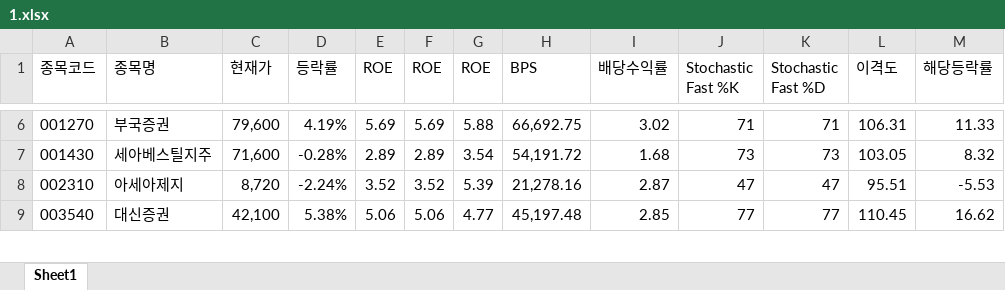
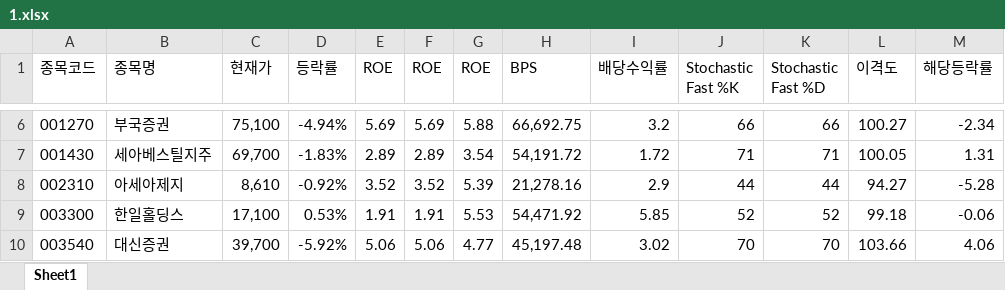
Before and after one commit to ez4happy/DividendGrowth, an Excel workbook: 1.xlsx, sheet Sheet1, drawn as a sheet; only a part is shown, gaps mark what is left out; values as stored, in another font and other column widths than the file's, no borders; addresses are those after the commit; the diff covers the shown part only; the diff names each change by its address in the sheet, - before the commit and + after, or states it on an @@ line.

```diff
--- a/1.xlsx (sheet Sheet1)
+++ b/1.xlsx (sheet Sheet1)
-C6 (현재가): 79,600
+C6 (현재가): 75,100
-D6 (등락률): 4.19%
+D6 (등락률): -4.94%
-I6 (배당수익률): 3.02
+I6 (배당수익률): 3.2
-J6 (Stochastic Fast %K): 71
+J6 (Stochastic Fast %K): 66
-K6 (Stochastic Fast %D): 71
+K6 (Stochastic Fast %D): 66
-L6 (이격도): 106.31
+L6 (이격도): 100.27
-M6 (해당등락률): 11.33
+M6 (해당등락률): -2.34
-C7 (현재가): 71,600
+C7 (현재가): 69,700
-D7 (등락률): -0.28%
+D7 (등락률): -1.83%
-I7 (배당수익률): 1.68
+I7 (배당수익률): 1.72
-J7 (Stochastic Fast %K): 73
+J7 (Stochastic Fast %K): 71
-K7 (Stochastic Fast %D): 73
+K7 (Stochastic Fast %D): 71
-L7 (이격도): 103.05
+L7 (이격도): 100.05
-M7 (해당등락률): 8.32
+M7 (해당등락률): 1.31
-C8 (현재가): 8,720
+C8 (현재가): 8,610
-D8 (등락률): -2.24%
+D8 (등락률): -0.92%
-I8 (배당수익률): 2.87
+I8 (배당수익률): 2.9
-J8 (Stochastic Fast %K): 47
+J8 (Stochastic Fast %K): 44
-K8 (Stochastic Fast %D): 47
+K8 (Stochastic Fast %D): 44
-L8 (이격도): 95.51
+L8 (이격도): 94.27
-M8 (해당등락률): -5.53
+M8 (해당등락률): -5.28
+row 9: 003300 | 한일홀딩스 | 17,100 | 0.53% | 1.91 | 1.91 | 5.53 | 54,471.92 | 5.85 | 52 | 52 | 99.18 | -0.06
-C10 (현재가): 42,100
+C10 (현재가): 39,700
-D10 (등락률): 5.38%
+D10 (등락률): -5.92%
-I10 (배당수익률): 2.85
+I10 (배당수익률): 3.02
-J10 (Stochastic Fast %K): 77
+J10 (Stochastic Fast %K): 70
-K10 (Stochastic Fast %D): 77
+K10 (Stochastic Fast %D): 70
-L10 (이격도): 110.45
+L10 (이격도): 103.66
-M10 (해당등락률): 16.62
+M10 (해당등락률): 4.06
```
Also changed, not shown: 249 edited cells elsewhere in this sheet.
